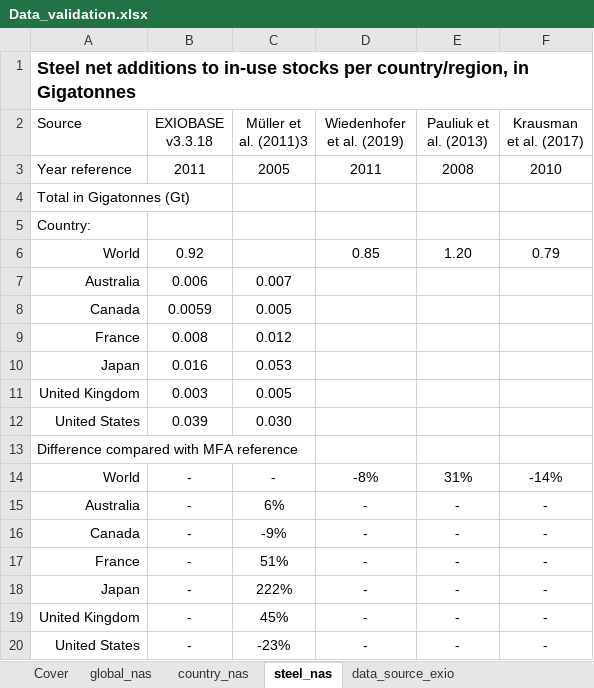
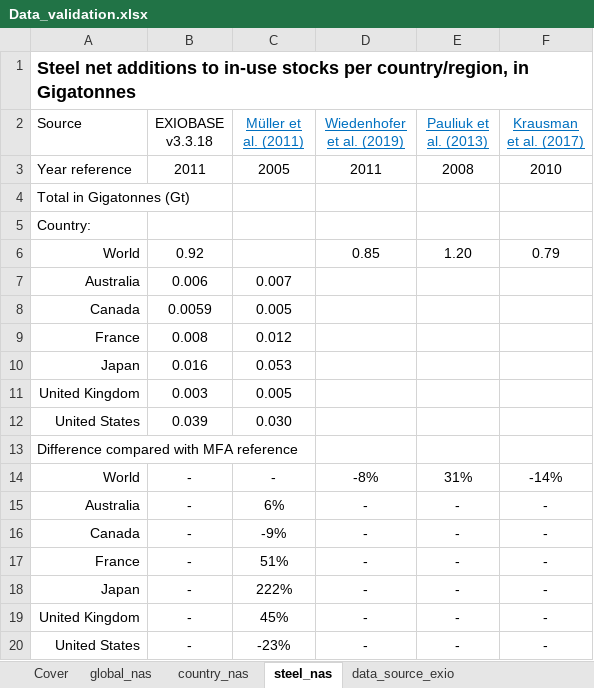
Before and after one commit to aguilarga/gds_supporting_information, an Excel workbook: Data_validation.xlsx, sheet steel_nas, drawn as a sheet; values as stored, in another font and other column widths than the file's, no borders; the diff names each change by its address in the sheet, - before the commit and + after, or states it on an @@ line.

```diff
--- a/Data_validation.xlsx (sheet steel_nas)
+++ b/Data_validation.xlsx (sheet steel_nas)
-C2: Müller et al. (2011)3
+C2: Müller et al. (2011)
@@ C2:F2 underline: off → on, text colour: black → #0070C0 @@
```
Also changed, not shown: sheet global_nas, sheet country_nas, 1 other file.
